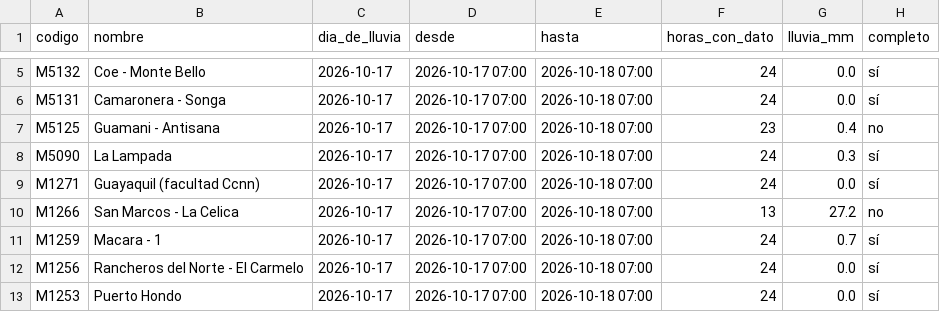
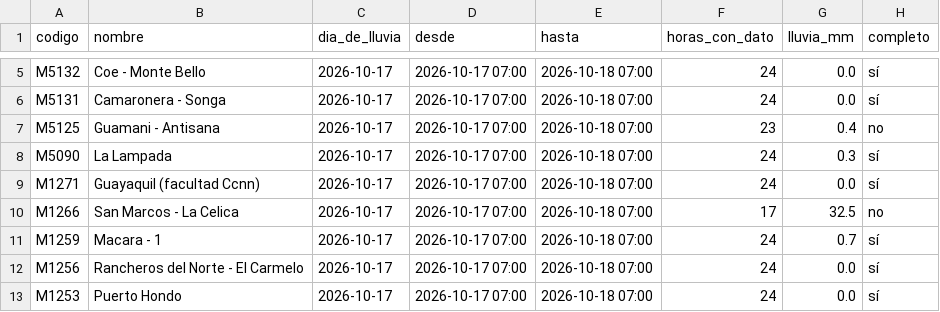
Before and after one commit to Hilary-Madelein/sati-archivo-lluvia, a CSV file: estaciones/lluvia_diaria.csv, drawn as a sheet; only a part is shown, gaps mark what is left out.

```diff
--- a/estaciones/lluvia_diaria.csv
+++ b/estaciones/lluvia_diaria.csv
@@ -9,3 +9,3 @@ M5090,La Lampada,2026-10-17,2026-10-17 07:00,2026-10-18 07:00,24,0.3,sí
 M1271,Guayaquil (facultad Ccnn),2026-10-17,2026-10-17 07:00,2026-10-18 07:00,24,0.0,sí
-M1266,San Marcos - La Celica,2026-10-17,2026-10-17 07:00,2026-10-18 07:00,13,27.2,no
+M1266,San Marcos - La Celica,2026-10-17,2026-10-17 07:00,2026-10-18 07:00,17,32.5,no
 M1259,Macara - 1,2026-10-17,2026-10-17 07:00,2026-10-18 07:00,24,0.7,sí
```
Also changed, not shown: 1 other file.
